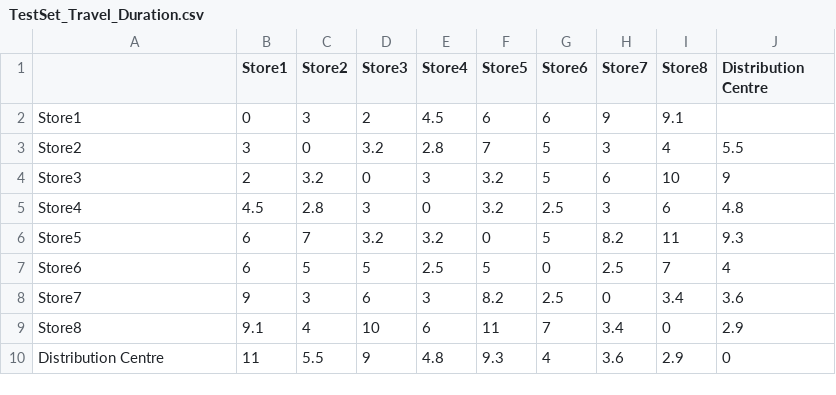
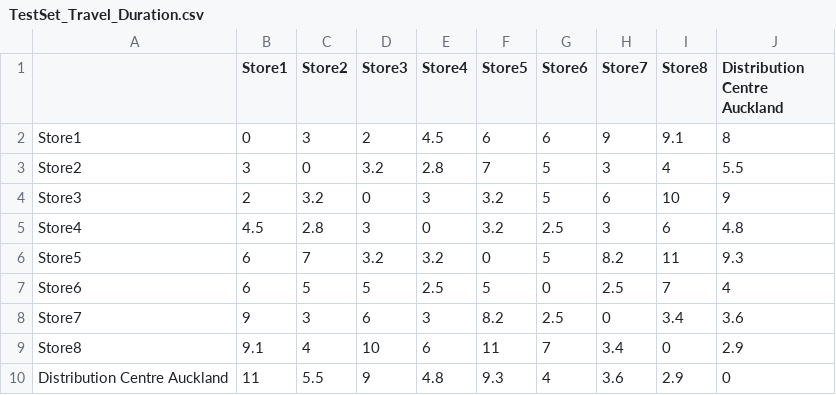
Before and after one commit to csau228/ENGSCI263ORProject, a CSV file: TestSet_Travel_Duration.csv, drawn as a sheet.

Commit message:
added test case

```diff
--- a/TestSet_Travel_Duration.csv
+++ b/TestSet_Travel_Duration.csv
@@ -1,3 +1,3 @@
-,Store1,Store2,Store3,Store4,Store5,Store6,Store7,Store8,Distribution Centre
-Store1,0,3,2,4.5,6,6,9,9.1,
+,Store1,Store2,Store3,Store4,Store5,Store6,Store7,Store8,Distribution Centre Auckland
+Store1,0,3,2,4.5,6,6,9,9.1,8
 Store2,3,0,3.2,2.8,7,5,3,4,5.5
@@ -9,2 +9,2 @@ Store7,9,3,6,3,8.2,2.5,0,3.4,3.6
 Store8,9.1,4,10,6,11,7,3.4,0,2.9
-Distribution Centre,11,5.5,9,4.8,9.3,4,3.6,2.9,0
+Distribution Centre Auckland,11,5.5,9,4.8,9.3,4,3.6,2.9,0
```
Also changed, not shown: 1 other file.
